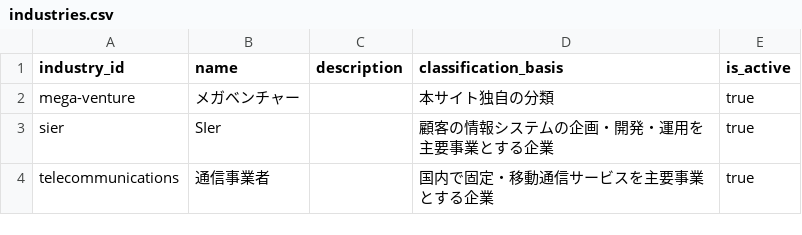
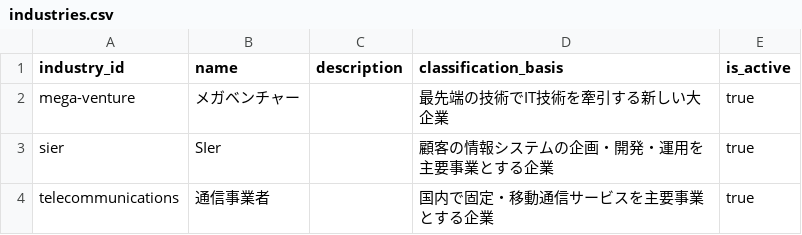
Before and after one commit to BIG-A-K/it-recruit-analysis, a CSV file: data/industries.csv, drawn as a sheet.

```diff
--- a/data/industries.csv
+++ b/data/industries.csv
@@ -1,3 +1,3 @@
 industry_id,name,description,classification_basis,is_active
-mega-venture,メガベンチャー,,本サイト独自の分類,true
+mega-venture,メガベンチャー,,最先端の技術でIT技術を牽引する新しい大企業,true
 sier,SIer,,顧客の情報システムの企画・開発・運用を主要事業とする企業,true
```
Also changed, not shown: data/metrics.csv, data/segments.csv, 6 other files.
